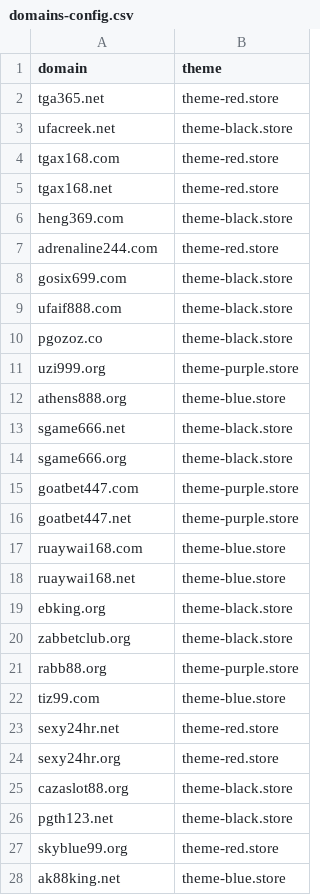
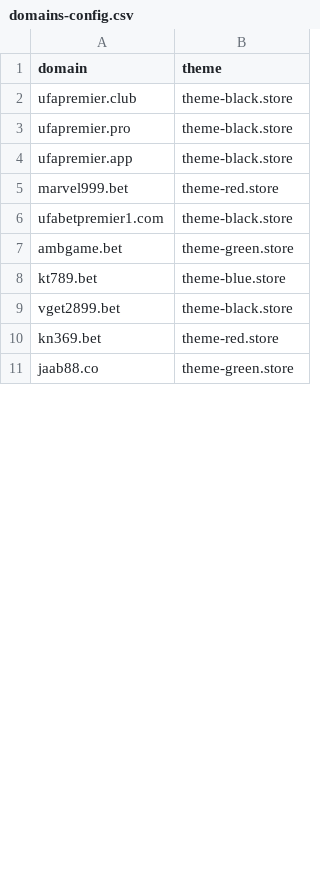
Before and after one commit to AnonymousVS/Website-Daily-Create, a CSV file: domains-config.csv, drawn as a sheet; only a part is shown; the diff covers the shown part only.

Commit message:
Update domains-config.csv

```diff
--- a/domains-config.csv
+++ b/domains-config.csv
@@ -1,28 +1,11 @@
 domain,theme
-tga365.net,theme-red.store
-ufacreek.net,theme-black.store
-tgax168.com,theme-red.store
-tgax168.net,theme-red.store
-heng369.com,theme-black.store
-adrenaline244.com,theme-red.store
-gosix699.com,theme-black.store
-ufaif888.com,theme-black.store
-pgozoz.co,theme-black.store
-uzi999.org,theme-purple.store
-athens888.org,theme-blue.store
-sgame666.net,theme-black.store
-sgame666.org,theme-black.store
-goatbet447.com,theme-purple.store
-goatbet447.net,theme-purple.store
-ruaywai168.com,theme-blue.store
-ruaywai168.net,theme-blue.store
-ebking.org,theme-black.store
-zabbetclub.org,theme-black.store
-rabb88.org,theme-purple.store
-tiz99.com,theme-blue.store
-sexy24hr.net,theme-red.store
-sexy24hr.org,theme-red.store
-cazaslot88.org,theme-black.store
-pgth123.net,theme-black.store
-skyblue99.org,theme-red.store
-ak88king.net,theme-blue.store
+ufapremier.club,theme-black.store
+ufapremier.pro,theme-black.store
+ufapremier.app,theme-black.store
+marvel999.bet,theme-red.store
+ufabetpremier1.com,theme-black.store
+ambgame.bet,theme-green.store
+kt789.bet,theme-blue.store
+vget2899.bet,theme-black.store
+kn369.bet,theme-red.store
+jaab88.co,theme-green.store
```
Also changed, not shown: 4 added rows, 4 removed rows and 5 edited cells elsewhere in this file.
